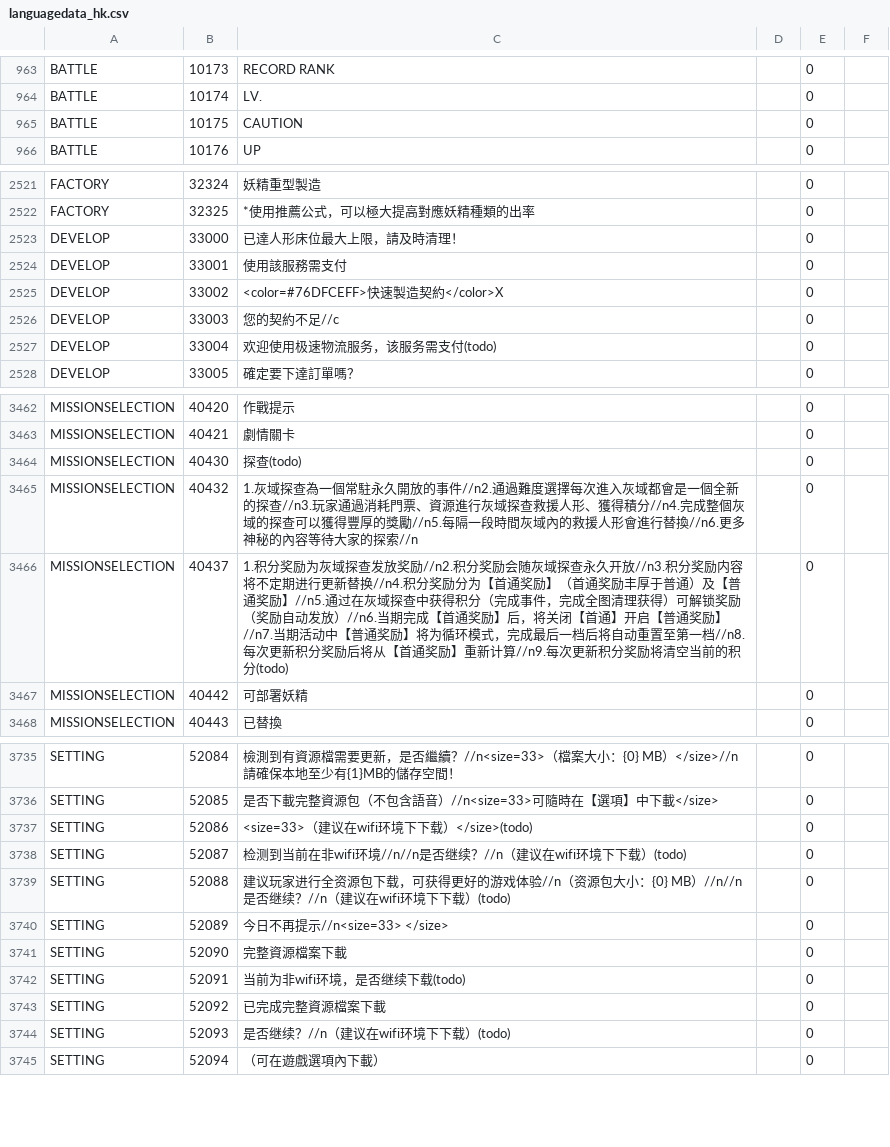
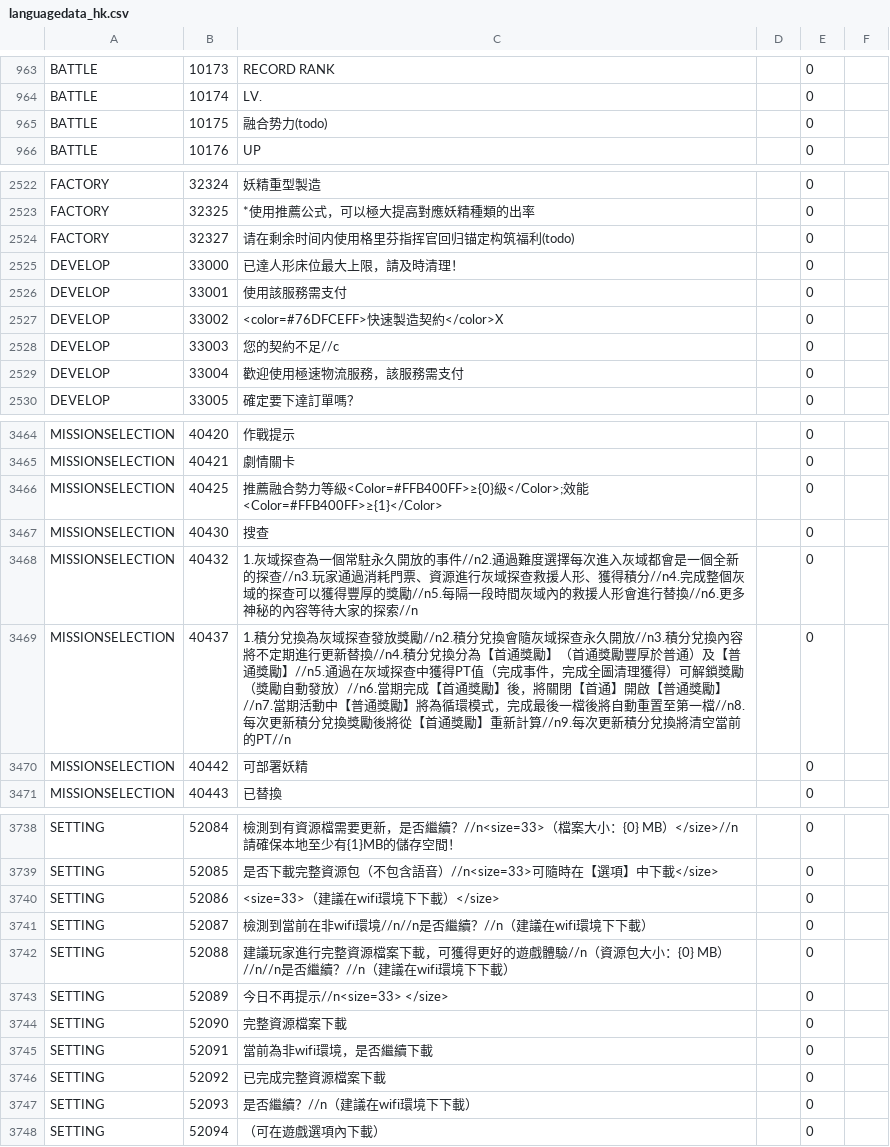
Before and after one commit to gf-data-tools/gf-data-ch, a CSV file: asset/language/languagedata_hk.csv, drawn as a sheet; only a part is shown, gaps mark what is left out; the diff covers the shown part only.

```diff
--- a/asset/language/languagedata_hk.csv
+++ b/asset/language/languagedata_hk.csv
@@ -964,3 +964,3 @@ BATTLE,10173,RECORD RANK,,0
 BATTLE,10174,LV.,,0
-BATTLE,10175,CAUTION,,0
+BATTLE,10175,融合势力(todo),,0
 BATTLE,10176,UP,,0
@@ -2522,2 +2523,3 @@ FACTORY,32324,妖精重型製造,,0
 FACTORY,32325,*使用推薦公式，可以極大提高對應妖精種類的出率,,0
+FACTORY,32327,请在剩余时间内使用格里芬指挥官回归锚定构筑福利(todo),,0
 DEVELOP,33000,已達人形床位最大上限，請及時清理！,,0
@@ -2526,3 +2528,3 @@ DEVELOP,33002,<color=#76DFCEFF>快速製造契約</color>X,,0
 DEVELOP,33003,您的契約不足//c,,0
-DEVELOP,33004,欢迎使用极速物流服务，该服务需支付(todo),,0
+DEVELOP,33004,歡迎使用極速物流服務，該服務需支付,,0
 DEVELOP,33005,確定要下達訂單嗎？,,0
@@ -3463,5 +3465,6 @@ MISSIONSELECTION,40420,作戰提示,,0
 MISSIONSELECTION,40421,劇情關卡,,0
-MISSIONSELECTION,40430,探查(todo),,0
+MISSIONSELECTION,40425,推薦融合勢力等級<Color=#FFB400FF>≥{0}級</Color>;效能<Color=#FFB400FF>≥{1}</Color>,,0
+MISSIONSELECTION,40430,搜查,,0
 MISSIONSELECTION,40432,1.灰域探查為一個常駐永久開放的事件//n2.通過難度選擇每次進入灰域都會是一個全新的探查//n3.玩家通過消耗門票、資源進行灰域探查救援人形、獲得積分//n4.完成整個灰域的探查可以獲得豐厚的獎勵//n5.每隔一段時間灰域內的救援人形會進行替換//n6.更多神秘的內容等待大家的探索//n,,0
-MISSIONSELECTION,40437,1.积分奖励为灰域探查发放奖励//n2.积分奖励会随灰域探查永久开放//n3.积分奖励内容将不定期进行更新替换//n4.积分奖励分为【首通奖励】（首通奖励丰厚于普通）及【普通奖励】//n5.通过在灰域探查中获得积分（完成事件，完成全图清理获得）可解锁奖励（奖励自动发放）//n6.当期完成【首通奖励】后，将关闭【首通】开启【普通奖励】//n7.当期活动中【普通奖励】将为循环模式，完成最后一档后将自动重置至第一档//n8.每次更新积分奖励后将从【首通奖励】重新计算//n9.每次更新积分奖励将清空当前的积分(todo),,0
+MISSIONSELECTION,40437,1.積分兌換為灰域探查發放獎勵//n2.積分兌換會隨灰域探查永久開放//n3.積分兌換內容將不定期進行更新替換//n4.積分兌換分為【首通獎勵】（首通獎勵豐厚於普通）及【普通獎勵】//n5.通過在灰域探查中獲得PT值（完成事件，完成全圖清理獲得）可解鎖獎勵（獎勵自動發放）//n6.當期完成【首通獎勵】後，將關閉【首通】開啟【普通獎勵】//n7.當期活動中【普通獎勵】將為循環模式，完成最後一檔後將自動重置至第一檔//n8.每次更新積分兌換獎勵後將從【首通獎勵】重新計算//n9.每次更新積分兌換將清空當前的PT//n,,0
 MISSIONSELECTION,40442,可部署妖精,,0
@@ -3736,10 +3739,10 @@ SETTING,52084,檢測到有資源檔需要更新，是否繼續？//n<size=33>（
 SETTING,52085,是否下載完整資源包（不包含語音）//n<size=33>可隨時在【選項】中下載</size>,,0
-SETTING,52086,<size=33>（建议在wifi环境下下载）</size>(todo),,0
-SETTING,52087,检测到当前在非wifi环境//n//n是否继续？//n（建议在wifi环境下下载）(todo),,0
-SETTING,52088,建议玩家进行全资源包下载，可获得更好的游戏体验//n（资源包大小：{0} MB）//n//n是否继续？//n（建议在wifi环境下下载）(todo),,0
+SETTING,52086,<size=33>（建議在wifi環境下下載）</size>,,0
+SETTING,52087,檢測到當前在非wifi環境//n//n是否繼續？//n（建議在wifi環境下下載）,,0
+SETTING,52088,建議玩家進行完整資源檔案下載，可獲得更好的遊戲體驗//n（資源包大小：{0} MB）//n//n是否繼續？//n（建議在wifi環境下下載）,,0
 SETTING,52089,今日不再提示//n<size=33> </size>,,0
 SETTING,52090,完整資源檔案下載,,0
-SETTING,52091,当前为非wifi环境，是否继续下载(todo),,0
+SETTING,52091,當前為非wifi環境，是否繼續下載,,0
 SETTING,52092,已完成完整資源檔案下載,,0
-SETTING,52093,是否继续？//n（建议在wifi环境下下载）(todo),,0
+SETTING,52093,是否繼續？//n（建議在wifi環境下下載）,,0
 SETTING,52094,（可在遊戲選項內下載）,,0
```
Also changed, not shown: 1 added row, 1 removed row and 39 edited cells elsewhere in this file, asset/language/languagedata_jp.csv, asset/language/languagedata_kr.csv, 22 other files.
